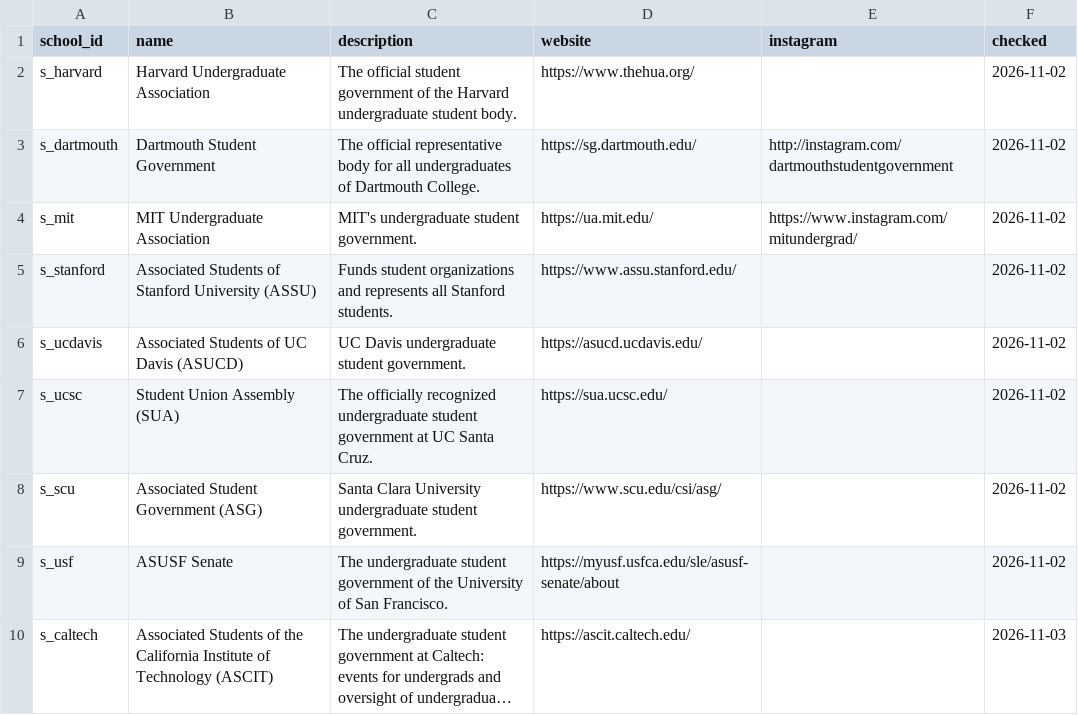
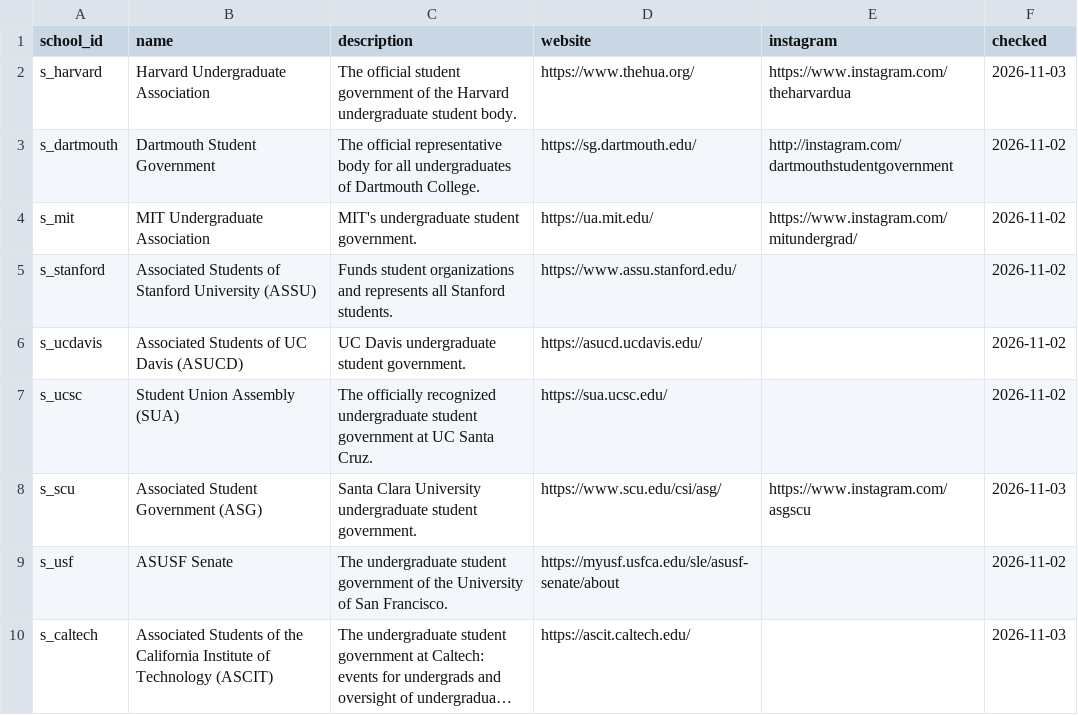
Before and after one commit to chaeyeon573/lumi, a CSV file: server/data/student-governments.csv, drawn as a sheet; long unchanged cells end in ….

```diff
--- a/server/data/student-governments.csv
+++ b/server/data/student-governments.csv
@@ -1,3 +1,3 @@
 school_id,name,description,website,instagram,checked
-s_harvard,Harvard Undergraduate Association,The official student government of the Harvard undergraduate student body.,https://www.thehua.org/,,2026-11-02
+s_harvard,Harvard Undergraduate Association,The official student government of the Harvard undergraduate student body.,https://www.thehua.org/,https://www.instagram.com/theharvardua,2026-11-03
 s_dartmouth,Dartmouth Student Government,The official representative body for all undergraduates of Dartmouth College.,https://sg.dartmouth.edu/,http://instagram.com/dartmouthstudentgovernment,2026-11-02
@@ -7,3 +7,3 @@ s_ucdavis,Associated Students of UC Davis (ASUCD),UC Davis undergraduate student
 s_ucsc,Student Union Assembly (SUA),The officially recognized undergraduate student government at UC Santa Cruz.,https://sua.ucsc.edu/,,2026-11-02
-s_scu,Associated Student Government (ASG),Santa Clara University undergraduate student government.,https://www.scu.edu/csi/asg/,,2026-11-02
+s_scu,Associated Student Government (ASG),Santa Clara University undergraduate student government.,https://www.scu.edu/csi/asg/,https://www.instagram.com/asgscu,2026-11-03
 s_usf,ASUSF Senate,The undergraduate student government of the University of San Francisco.,https://myusf.usfca.edu/sle/asusf-senate/about,,2026-11-02
```
Also changed, not shown: 1 other file.
